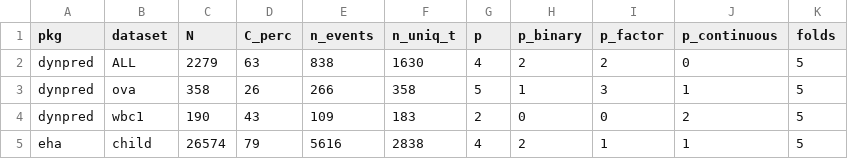
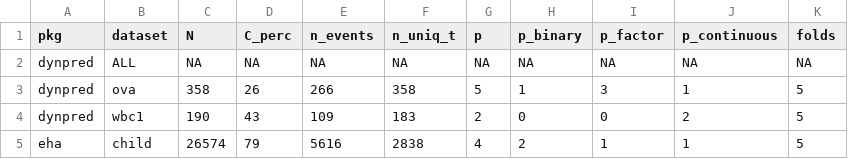
Before and after one commit to slds-lmu/paper_2023_survival_benchmark, a CSV file: attic/datasets.csv, drawn as a sheet; only a part is shown.

```diff
--- a/attic/datasets.csv
+++ b/attic/datasets.csv
@@ -1,3 +1,3 @@
 "pkg","dataset","N","C_perc","n_events","n_uniq_t","p","p_binary","p_factor","p_continuous","folds"
-"dynpred","ALL",2279,63,838,1630,4,2,2,0,5
+"dynpred","ALL",NA,NA,NA,NA,NA,NA,NA,NA,NA
 "dynpred","ova",358,26,266,358,5,1,3,1,5
```
Also changed, not shown: 3 other files.
